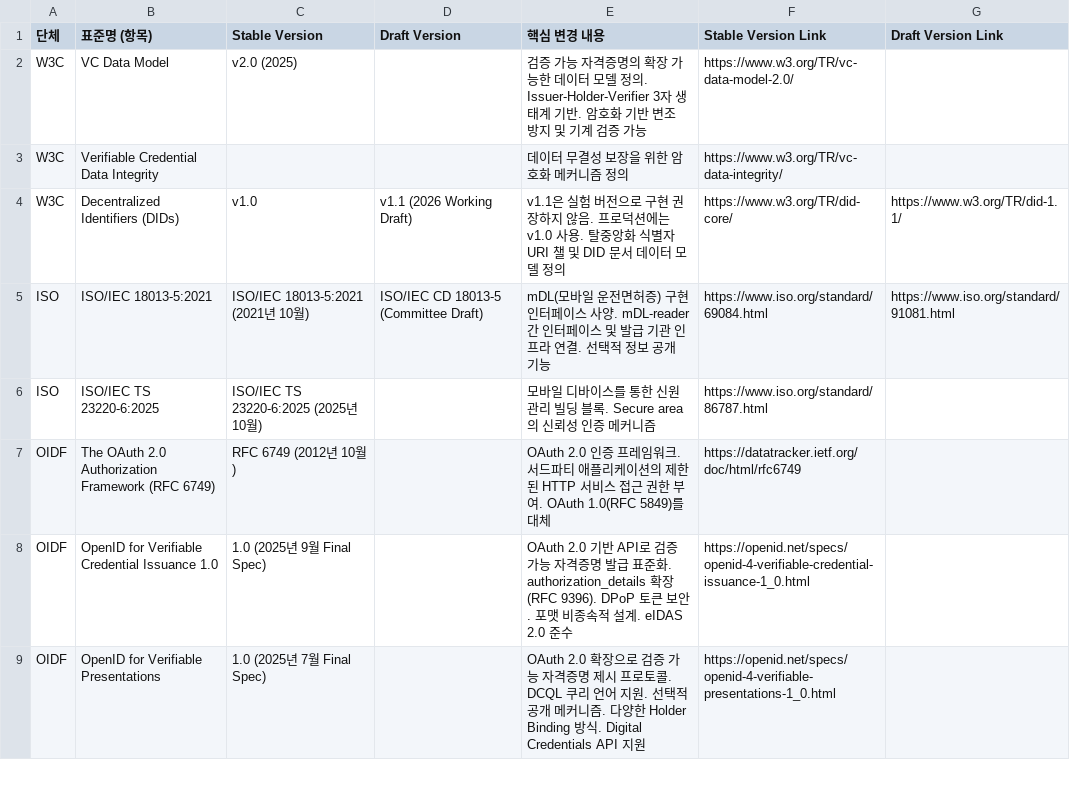
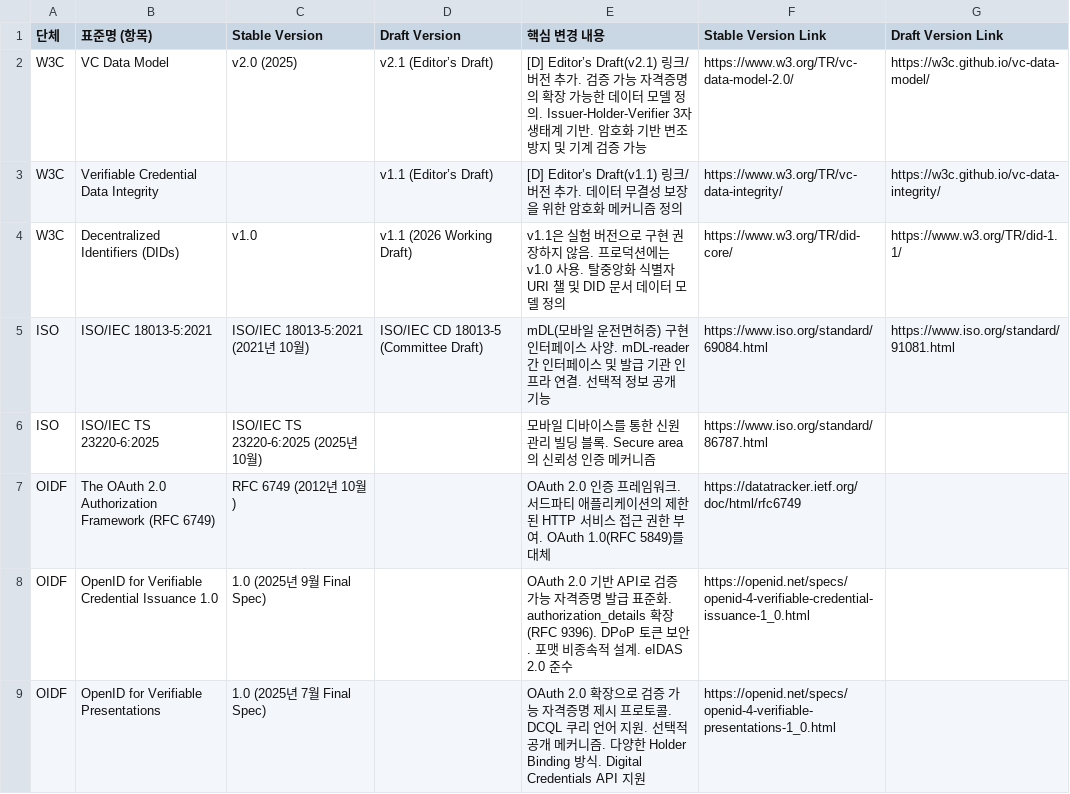
Before and after one commit to yoongyu-lee/standards-version-tracker, a CSV file: standards.csv, drawn as a sheet; only a part is shown.

Commit message:
Update W3C drafts: add Editor’s Draft versions/links for VC Data Model and VC Data Integrity

```diff
--- a/standards.csv
+++ b/standards.csv
@@ -1,4 +1,4 @@
 단체,표준명 (항목),Stable Version,Draft Version,핵심 변경 내용,Stable Version Link,Draft Version Link
-W3C,"VC Data Model","v2.0 (2025)","","검증 가능 자격증명의 확장 가능한 데이터 모델 정의. Issuer-Holder-Verifier 3자 생태계 기반. 암호화 기반 변조 방지 및 기계 검증 가능","https://www.w3.org/TR/vc-data-model-2.0/",""
-W3C,"Verifiable Credential Data Integrity","","","데이터 무결성 보장을 위한 암호화 메커니즘 정의","https://www.w3.org/TR/vc-data-integrity/",""
+W3C,"VC Data Model","v2.0 (2025)","v2.1 (Editor’s Draft)","[D] Editor’s Draft(v2.1) 링크/버전 추가. 검증 가능 자격증명의 확장 가능한 데이터 모델 정의. Issuer-Holder-Verifier 3자 생태계 기반. 암호화 기반 변조 방지 및 기계 검증 가능","https://www.w3.org/TR/vc-data-model-2.0/","https://w3c.github.io/vc-data-model/"
+W3C,"Verifiable Credential Data Integrity","","v1.1 (Editor’s Draft)","[D] Editor’s Draft(v1.1) 링크/버전 추가. 데이터 무결성 보장을 위한 암호화 메커니즘 정의","https://www.w3.org/TR/vc-data-integrity/","https://w3c.github.io/vc-data-integrity/"
 W3C,"Decentralized Identifiers (DIDs)","v1.0","v1.1 (2026 Working Draft)","v1.1은 실험 버전으로 구현 권장하지 않음. 프로덕션에는 v1.0 사용. 탈중앙화 식별자 URI 챌 및 DID 문서 데이터 모델 정의","https://www.w3.org/TR/did-core/","https://www.w3.org/TR/did-1.1/"
```
